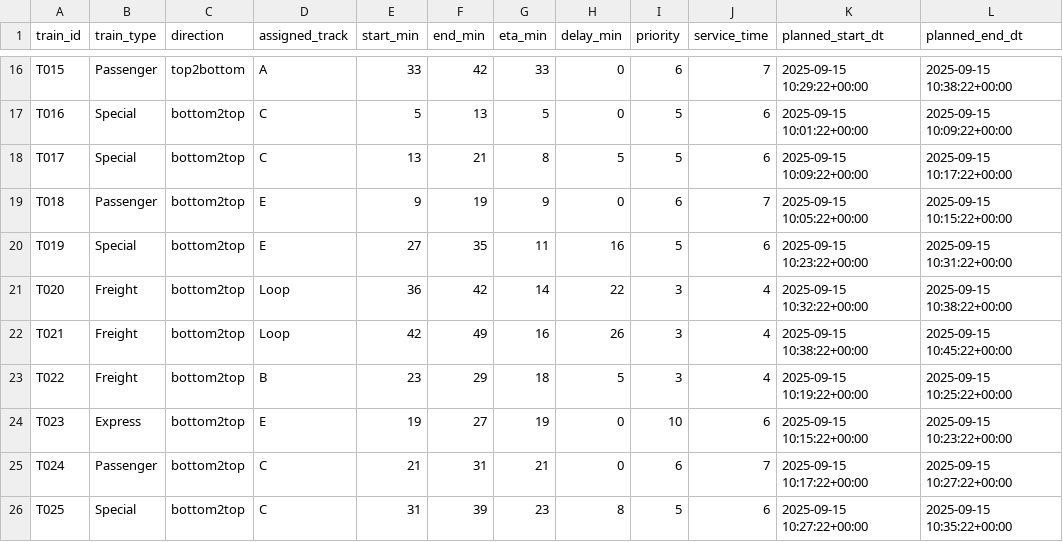
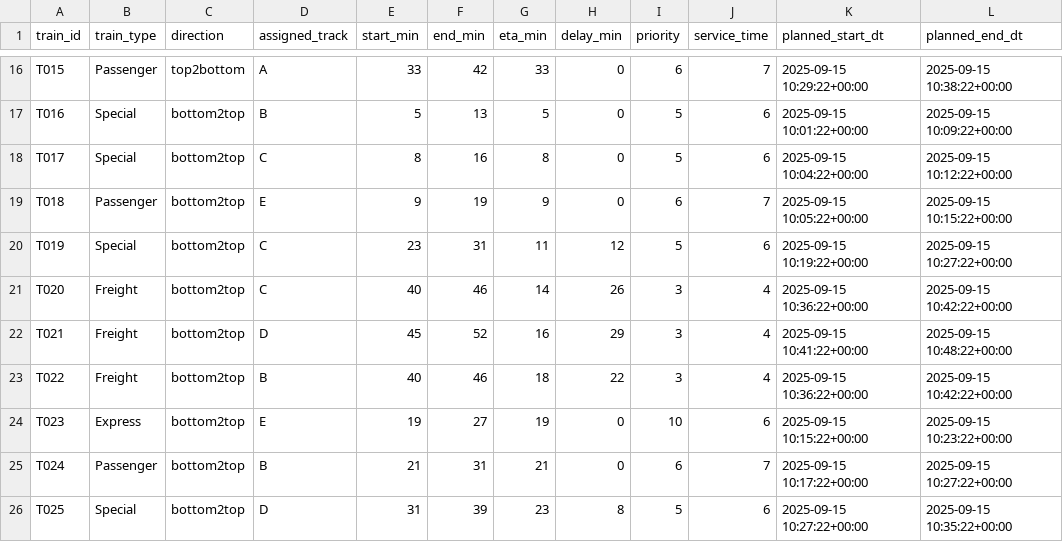
Before and after one commit to SAHILJAIN06/RailMind, a CSV file: scheduled_output.csv, drawn as a sheet; only a part is shown, gaps mark what is left out; the diff covers the shown part only; the diff names each change by its address in the sheet, - before the commit and + after, or states it on an @@ line.

```diff
--- a/scheduled_output.csv
+++ b/scheduled_output.csv
-D17 (assigned_track): C
+D17 (assigned_track): B
-E18 (start_min): 13
+E18 (start_min): 8
-F18 (end_min): 21
+F18 (end_min): 16
-H18 (delay_min): 5
+H18 (delay_min): 0
-K18 (planned_start_dt): 2025-09-15 10:09:22+00:00
+K18 (planned_start_dt): 2025-09-15 10:04:22+00:00
-L18 (planned_end_dt): 2025-09-15 10:17:22+00:00
+L18 (planned_end_dt): 2025-09-15 10:12:22+00:00
-D20 (assigned_track): E
+D20 (assigned_track): C
-E20 (start_min): 27
+E20 (start_min): 23
-F20 (end_min): 35
+F20 (end_min): 31
-H20 (delay_min): 16
+H20 (delay_min): 12
-K20 (planned_start_dt): 2025-09-15 10:23:22+00:00
+K20 (planned_start_dt): 2025-09-15 10:19:22+00:00
-L20 (planned_end_dt): 2025-09-15 10:31:22+00:00
+L20 (planned_end_dt): 2025-09-15 10:27:22+00:00
-D21 (assigned_track): Loop
+D21 (assigned_track): C
-E21 (start_min): 36
+E21 (start_min): 40
-F21 (end_min): 42
+F21 (end_min): 46
-H21 (delay_min): 22
+H21 (delay_min): 26
-K21 (planned_start_dt): 2025-09-15 10:32:22+00:00
+K21 (planned_start_dt): 2025-09-15 10:36:22+00:00
-L21 (planned_end_dt): 2025-09-15 10:38:22+00:00
+L21 (planned_end_dt): 2025-09-15 10:42:22+00:00
-D22 (assigned_track): Loop
+D22 (assigned_track): D
-E22 (start_min): 42
+E22 (start_min): 45
-F22 (end_min): 49
+F22 (end_min): 52
-H22 (delay_min): 26
+H22 (delay_min): 29
-K22 (planned_start_dt): 2025-09-15 10:38:22+00:00
+K22 (planned_start_dt): 2025-09-15 10:41:22+00:00
-L22 (planned_end_dt): 2025-09-15 10:45:22+00:00
+L22 (planned_end_dt): 2025-09-15 10:48:22+00:00
-E23 (start_min): 23
+E23 (start_min): 40
-F23 (end_min): 29
+F23 (end_min): 46
-H23 (delay_min): 5
+H23 (delay_min): 22
-K23 (planned_start_dt): 2025-09-15 10:19:22+00:00
+K23 (planned_start_dt): 2025-09-15 10:36:22+00:00
-L23 (planned_end_dt): 2025-09-15 10:25:22+00:00
+L23 (planned_end_dt): 2025-09-15 10:42:22+00:00
-D25 (assigned_track): C
+D25 (assigned_track): B
-D26 (assigned_track): C
+D26 (assigned_track): D
```
Also changed, not shown: 56 edited cells elsewhere in this file, kpi_summary.csv, 5 other files.
